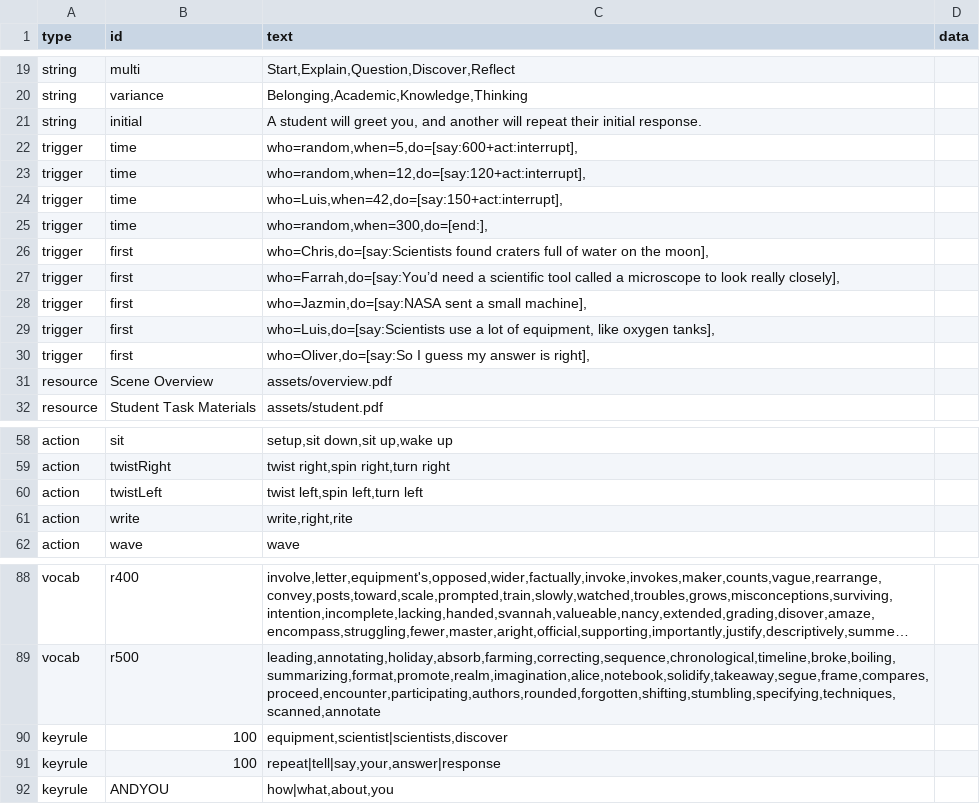
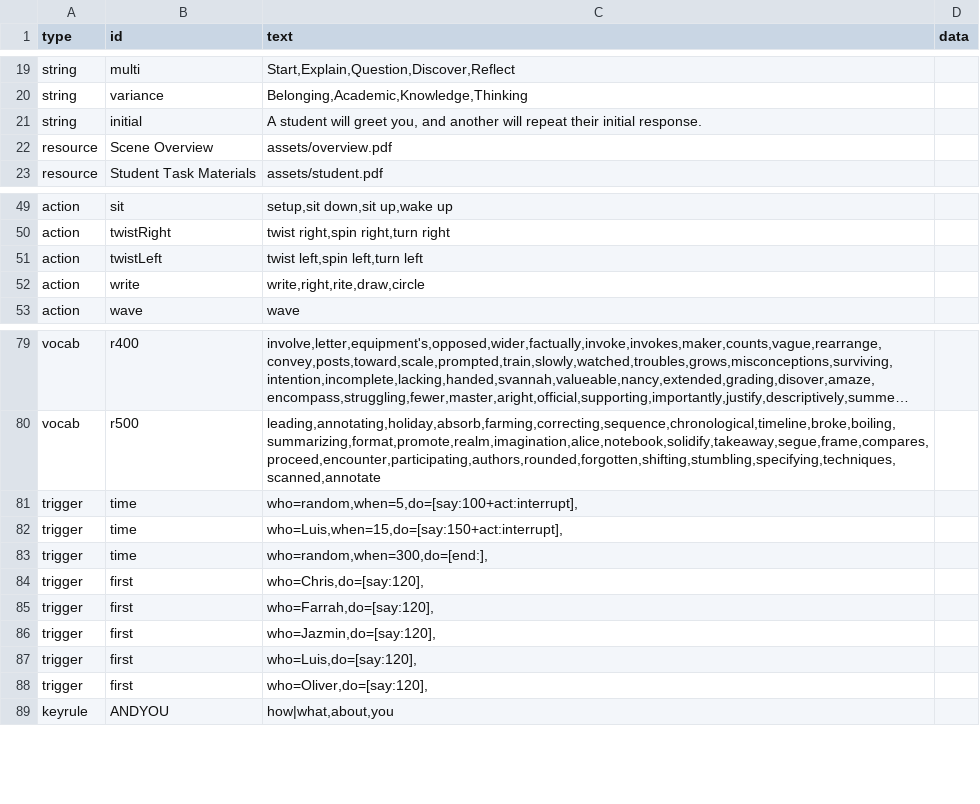
Before and after one commit to bferster/liza, a CSV file: data/config-1.csv, drawn as a sheet; only a part is shown, gaps mark what is left out; long unchanged cells end in …; removed rows and columns are numbered as before the commit, all else as after; the diff names each change by its address in the sheet, - before the commit and + after, or states it on an @@ line.

Commit message:
new audio, config

```diff
--- a/data/config-1.csv
+++ b/data/config-1.csv
-row 22: trigger | time | who=random,when=5,do=[say:600+act:interrupt],
-row 23: trigger | time | who=random,when=12,do=[say:120+act:interrupt],
-row 24: trigger | time | who=Luis,when=42,do=[say:150+act:interrupt],
-row 26: trigger | first | who=Chris,do=[say:Scientists found craters full of water on the moon],
-row 27: trigger | first | who=Farrah,do=[say:You’d need a scientific tool called a microscope to look really closely],
-row 28: trigger | first | who=Jazmin,do=[say:NASA sent a small machine],
-row 29: trigger | first | who=Luis,do=[say:Scientists use a lot of equipment, like oxygen tanks],
-row 30: trigger | first | who=Oliver,do=[say:So I guess my answer is right],
-C52 (text): write,right,rite
+C52 (text): write,right,rite,draw,circle
-row 90: keyrule | 100 | equipment,scientist|scientists,discover
-row 91: keyrule | 100 | repeat|tell|say,your,answer|response
+row 81: trigger | time | who=random,when=5,do=[say:100+act:interrupt],
+row 82: trigger | time | who=Luis,when=15,do=[say:150+act:interrupt],
@@ row 25 moved to row 83: trigger @@
+row 84: trigger | first | who=Chris,do=[say:120],
+row 85: trigger | first | who=Farrah,do=[say:120],
+row 86: trigger | first | who=Jazmin,do=[say:120],
+row 87: trigger | first | who=Luis,do=[say:120],
+row 88: trigger | first | who=Oliver,do=[say:120],
```
Also changed, not shown: 7 other files.
